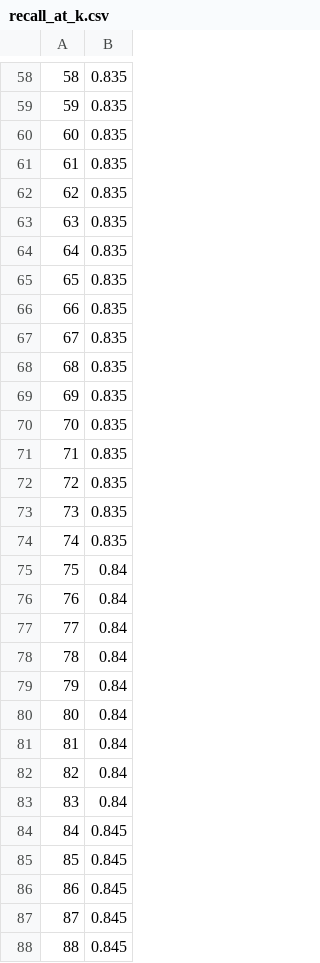
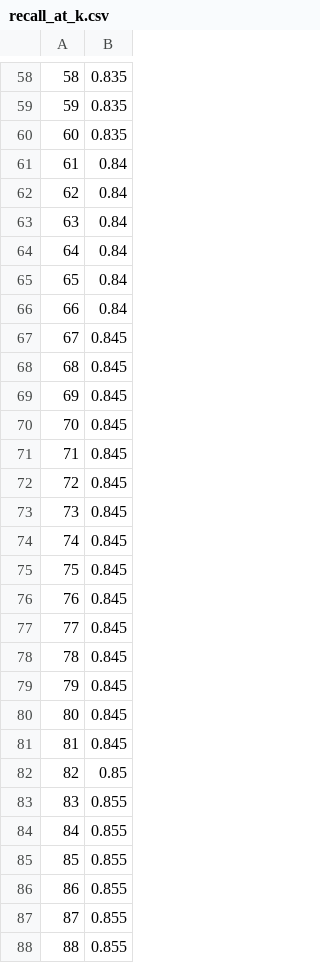
Before and after one commit to SilWhite/MIR-2025-Autumn, a CSV file: result/bm25+hyde/recall_at_k.csv, drawn as a sheet; only a part is shown, gaps mark what is left out; the diff covers the shown part only.

```diff
--- a/result/bm25+hyde/recall_at_k.csv
+++ b/result/bm25+hyde/recall_at_k.csv
@@ -60,29 +60,29 @@
 60,0.835
-61,0.835
-62,0.835
-63,0.835
-64,0.835
-65,0.835
-66,0.835
-67,0.835
-68,0.835
-69,0.835
-70,0.835
-71,0.835
-72,0.835
-73,0.835
-74,0.835
-75,0.84
-76,0.84
-77,0.84
-78,0.84
-79,0.84
-80,0.84
-81,0.84
-82,0.84
-83,0.84
-84,0.845
-85,0.845
-86,0.845
-87,0.845
-88,0.845
+61,0.84
+62,0.84
+63,0.84
+64,0.84
+65,0.84
+66,0.84
+67,0.845
+68,0.845
+69,0.845
+70,0.845
+71,0.845
+72,0.845
+73,0.845
+74,0.845
+75,0.845
+76,0.845
+77,0.845
+78,0.845
+79,0.845
+80,0.845
+81,0.845
+82,0.85
+83,0.855
+84,0.855
+85,0.855
+86,0.855
+87,0.855
+88,0.855
```
Also changed, not shown: 44 edited cells elsewhere in this file, 11 other files.
